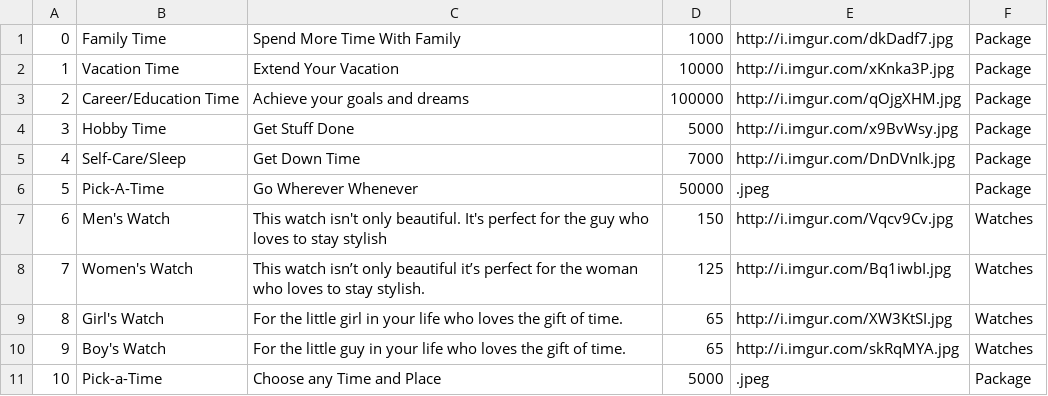
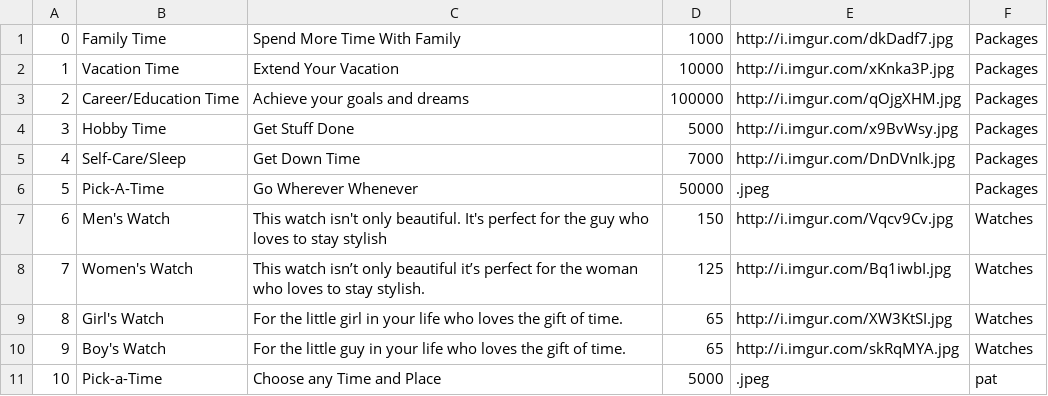
Before and after one commit to Revolutionz-TIY/CrossoverProject, a CSV file: product.csv, drawn as a sheet.

```diff
--- a/product.csv
+++ b/product.csv
@@ -1,7 +1,7 @@
-0,Family Time,Spend More Time With Family,1000,http://i.imgur.com/dkDadf7.jpg,Package
-1,Vacation Time,Extend Your Vacation,10000,http://i.imgur.com/xKnka3P.jpg,Package
-2,Career/Education Time,Achieve your goals and dreams,100000,http://i.imgur.com/qOjgXHM.jpg,Package
-3,Hobby Time,Get Stuff Done,5000,http://i.imgur.com/x9BvWsy.jpg,Package
-4,Self-Care/Sleep,Get Down Time,7000,http://i.imgur.com/DnDVnIk.jpg,Package
-5,Pick-A-Time,Go Wherever Whenever,50000,.jpeg,Package
+0,Family Time,Spend More Time With Family,1000,http://i.imgur.com/dkDadf7.jpg,Packages
+1,Vacation Time,Extend Your Vacation,10000,http://i.imgur.com/xKnka3P.jpg,Packages
+2,Career/Education Time,Achieve your goals and dreams,100000,http://i.imgur.com/qOjgXHM.jpg,Packages
+3,Hobby Time,Get Stuff Done,5000,http://i.imgur.com/x9BvWsy.jpg,Packages
+4,Self-Care/Sleep,Get Down Time,7000,http://i.imgur.com/DnDVnIk.jpg,Packages
+5,Pick-A-Time,Go Wherever Whenever,50000,.jpeg,Packages
 6,Men's Watch,This watch isn't only beautiful. It's perfect for the guy who loves to stay stylish,150,http://i.imgur.com/Vqcv9Cv.jpg,Watches
@@ -10,2 +10,2 @@
 9,Boy's Watch,For the little guy in your life who loves the gift of time.,65,http://i.imgur.com/skRqMYA.jpg,Watches
-10,Pick-a-Time,Choose any Time and Place,5000,.jpeg,Package
+10,Pick-a-Time,Choose any Time and Place,5000,.jpeg,pat
```
Also changed, not shown: 6 other files.
